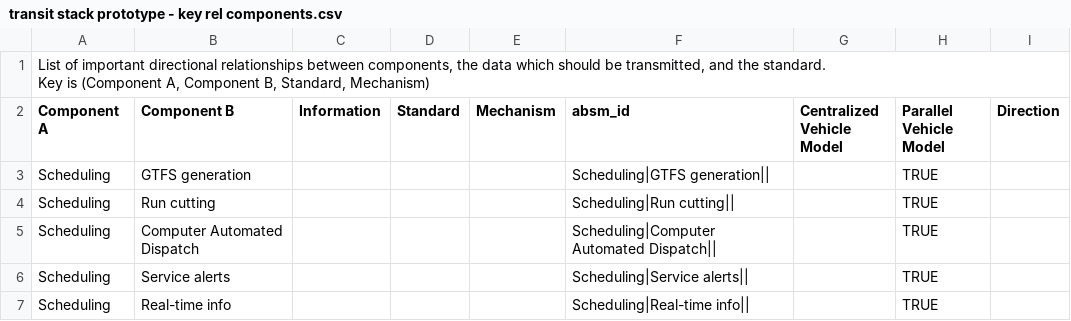
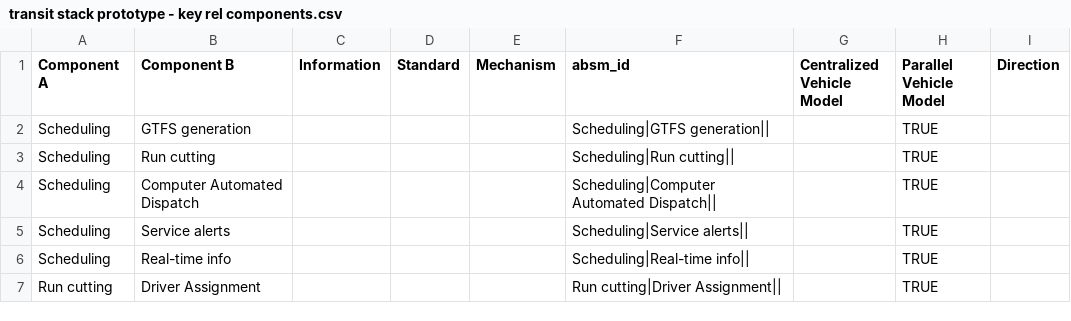
Before and after one commit to cal-itp/Transitstacks, a CSV file: examples/prototype/transit stack prototype - key rel components.csv, drawn as a sheet; only a part is shown; the shorter side is filled out with more unchanged rows; ↵ is a line break in a cell; the diff names each change by its address in the sheet, - before the commit and + after, or states it on an @@ line.

```diff
--- a/examples/prototype/transit stack prototype - key rel components.csv
+++ b/examples/prototype/transit stack prototype - key rel components.csv
-row 1: List of important directional relationships between components, the data which should be transmitted, and the standard. ↵ Key is (Component A, Component B, Standard, Mechanism)
```
Also changed, not shown: examples/prototype/transit stack prototype - components.csv, examples/prototype/transit stack prototype - key component.csv, 7 other files.
